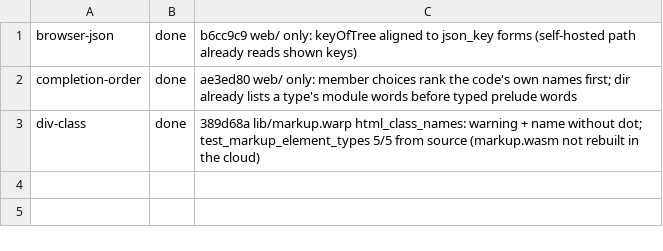
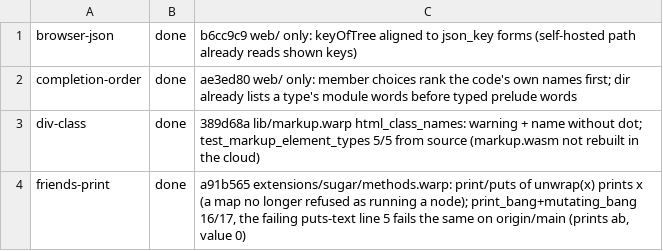
Before and after one commit to pannous/warp, a TSV file: notes/sprint/cloud/cloud-06.result.tsv, drawn as a sheet; the diff names each change by its address in the sheet, - before the commit and + after, or states it on an @@ line.

```diff
--- a/notes/sprint/cloud/cloud-06.result.tsv
+++ b/notes/sprint/cloud/cloud-06.result.tsv
+row 4: friends-print | done | a91b565 extensions/sugar/methods.warp: print/puts of unwrap(x) prints x (a map no longer refused as running a node); print_bang+mutating_bang 16/17, the failing puts-text line 5 fails the same on origin/main (prints ab, value 0)
```
